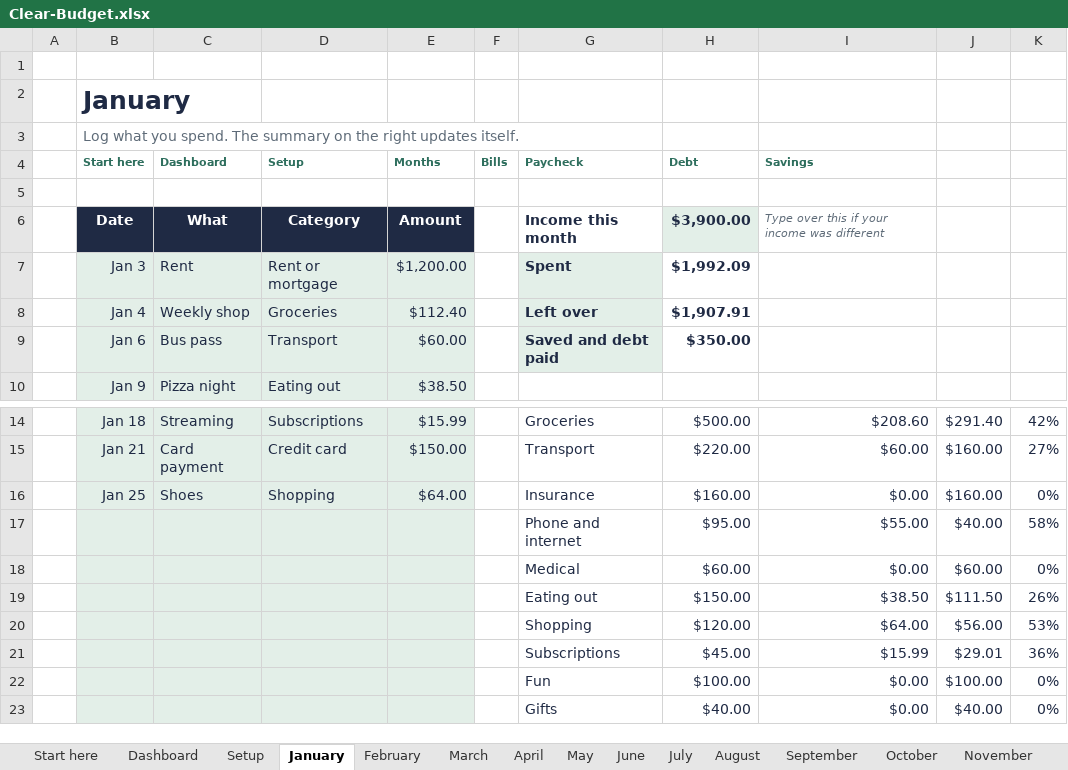
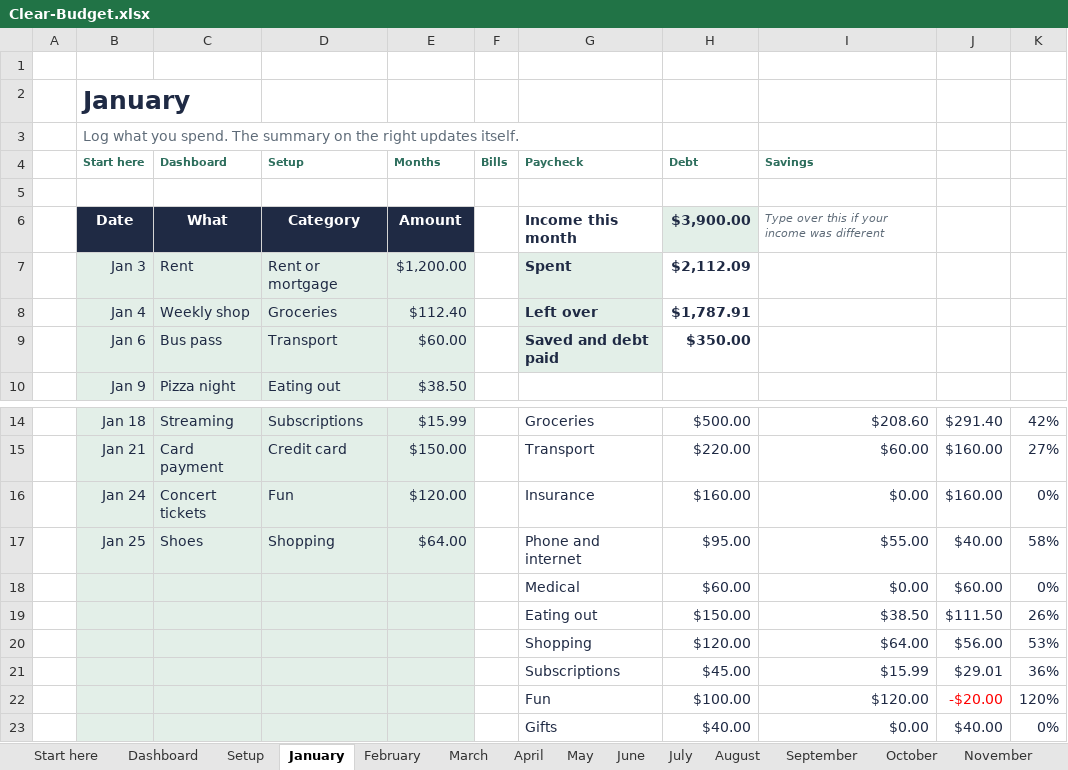
Before and after one commit to kairosdesignsx/kairos-engine, an Excel workbook: data/products/p-gsb-001/work/Clear-Budget.xlsx, sheet January, drawn as a sheet; only a part is shown, gaps mark what is left out; values as stored, in another font and other column widths than the file's, no borders; conditional formats not drawn; removed rows and columns are numbered as before the commit, all else as after; the diff names each change by its address in the sheet, - before the commit and + after, or states it on an @@ line.

```diff
--- a/data/products/p-gsb-001/work/Clear-Budget.xlsx (sheet January)
+++ b/data/products/p-gsb-001/work/Clear-Budget.xlsx (sheet January)
-H7 (Debt): $1,992.09
+H7 (Debt): $2,112.09
-H8 (Debt): $1,907.91
+H8 (Debt): $1,787.91
-B16 (Start here): Jan 25
+B16 (Start here): Jan 24
-C16 (Dashboard): Shoes
+C16 (Dashboard): Concert tickets
-D16 (Setup): Shopping
+D16 (Setup): Fun
-E16 (Months): $64.00
+E16 (Months): $120.00
-B17 (Start here): (empty)
+B17 (Start here): Jan 25
-C17 (Dashboard): (empty)
+C17 (Dashboard): Shoes
-D17 (Setup): (empty)
+D17 (Setup): Shopping
-E17 (Months): (empty)
+E17 (Months): $64.00
-row 22:  |  |  |  |  |  | Fun | $100.00 | $0.00 | $100.00 | 0%
+row 22:  |  |  |  |  |  | Fun | $100.00 | $120.00 | -$20.00 | 120%
```
Also changed, not shown: sheet Dashboard, formulas that keep their value, charts or pictures, 12 other files.
